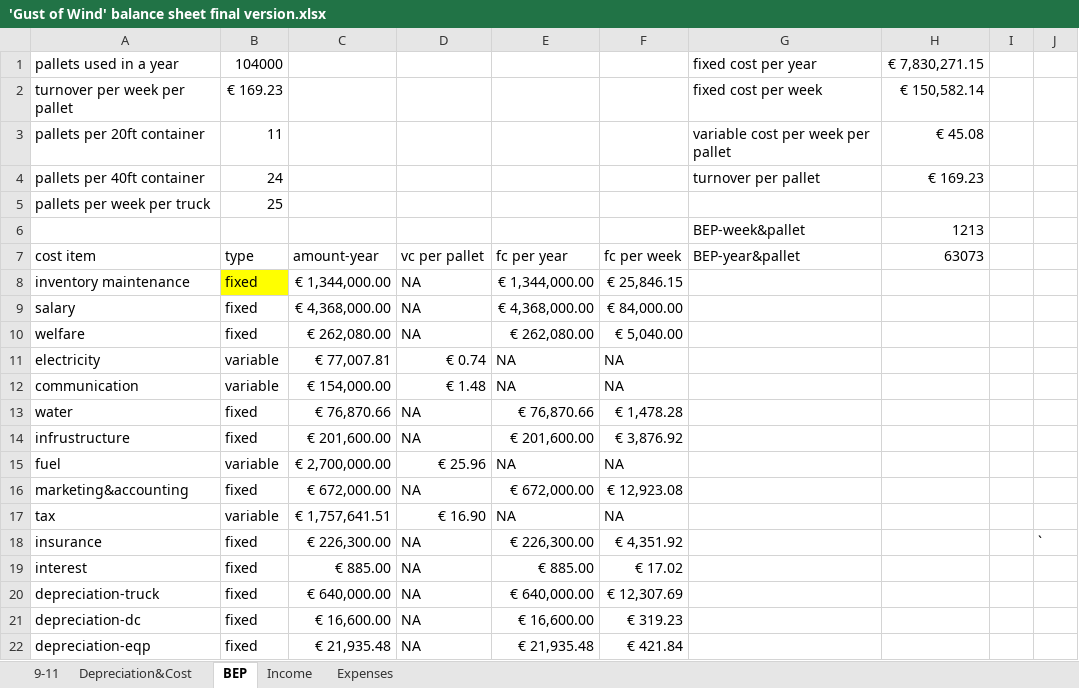
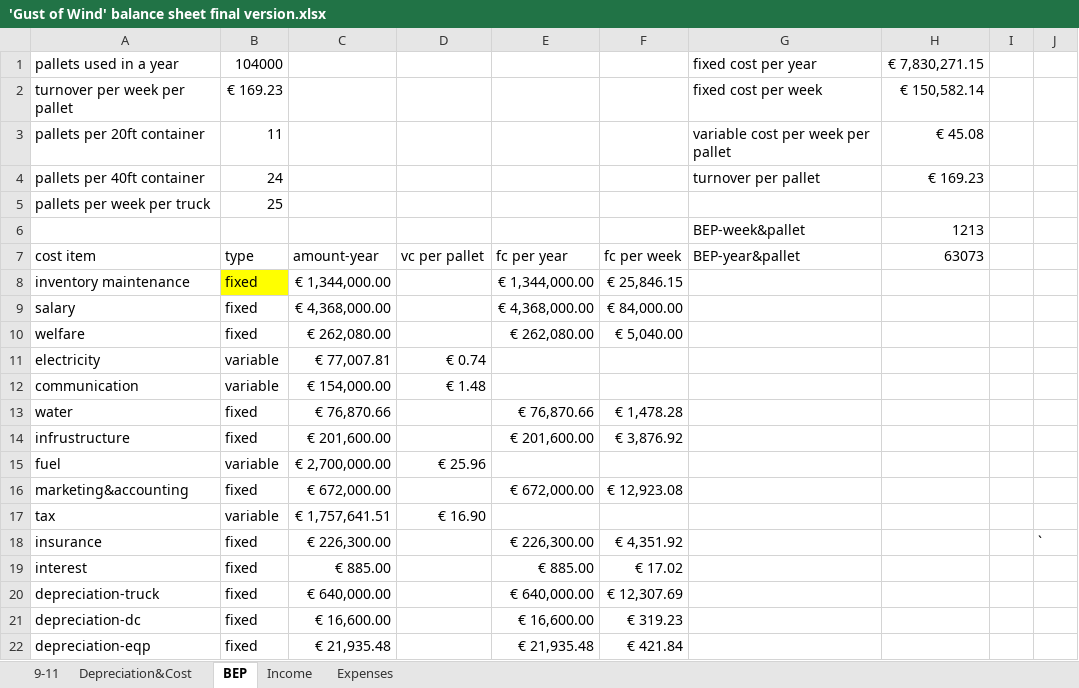
Before and after one commit to xiaofanli96/Dew-IT, an Excel workbook: finance/'Gust of Wind' balance sheet final version.xlsx, sheet BEP, drawn as a sheet; values as stored, in another font and other column widths than the file's, no borders; the diff names each change by its address in the sheet, - before the commit and + after, or states it on an @@ line.

Commit message:
'Gust of Wind'final version

```diff
--- a/finance/'Gust of Wind' balance sheet final version.xlsx (sheet BEP)
+++ b/finance/'Gust of Wind' balance sheet final version.xlsx (sheet BEP)
-D8:D10: NA
+D8:D10: (empty)
-E11:E12: NA
+E11:E12: (empty)
-F11:F12: NA
+F11:F12: (empty)
-D13:D14: NA
+D13:D14: (empty)
-E15: NA
+E15: (empty)
-F15: NA
+F15: (empty)
-D16: NA
+D16: (empty)
-E17: NA
+E17: (empty)
-F17: NA
+F17: (empty)
-D18:D22: NA
+D18:D22: (empty)
```
